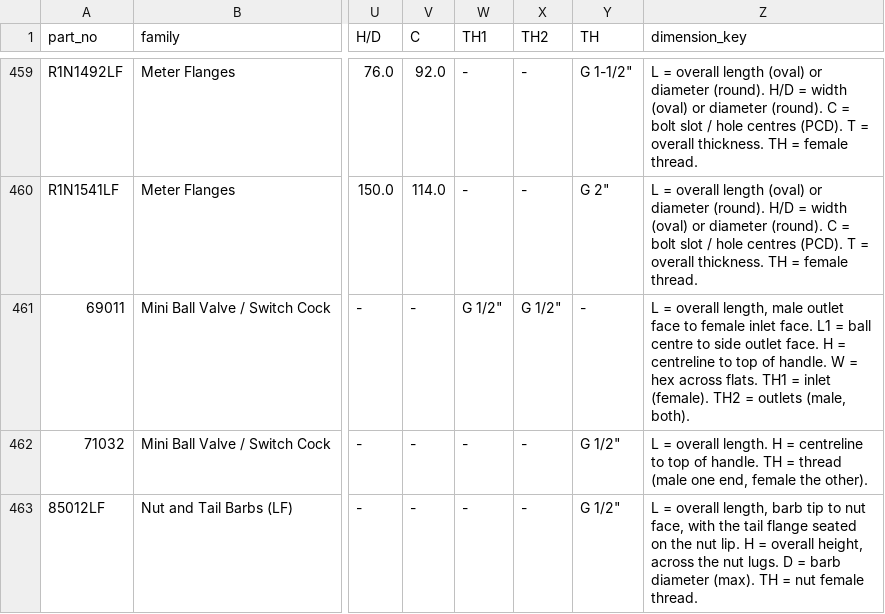
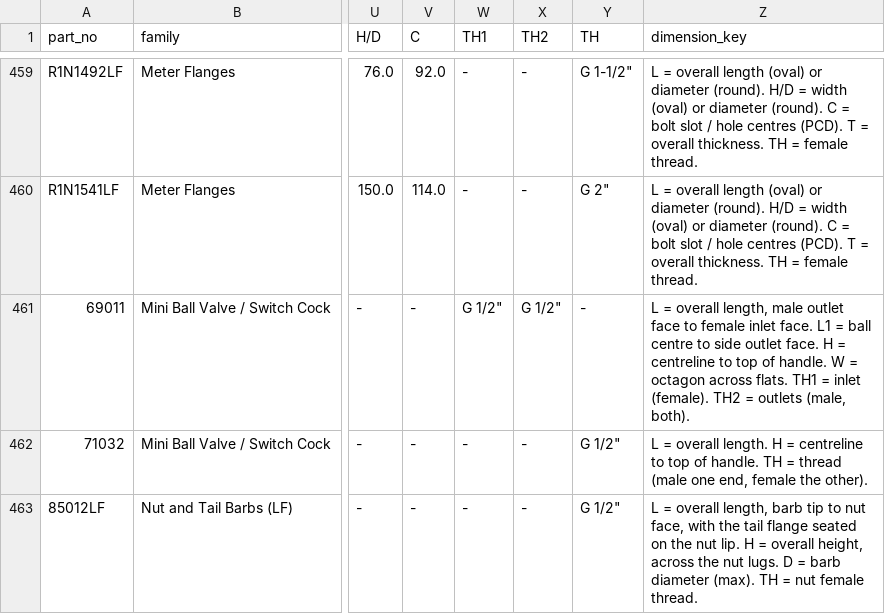
Before and after one commit to thomasagooden-crypto/tg-tech-data-sheets, a CSV file: Master_Measurements.csv, drawn as a sheet; only a part is shown, gaps mark what is left out; the diff names each change by its address in the sheet, - before the commit and + after, or states it on an @@ line.

Commit message:
69011 data sheet: new 3D render for product image; dimension view re-rendered orthographic from the 69011 Issue 1 model (octagon S26 female end); sizing chart note now reads W = octagon across flats. Dimension values unchanged.

```diff
--- a/Master_Measurements.csv
+++ b/Master_Measurements.csv
-Z461 (dimension_key): …W = hex across flats.…
+Z461 (dimension_key): …W = octagon across flats.…
```
Also changed, not shown: 1 other file.
